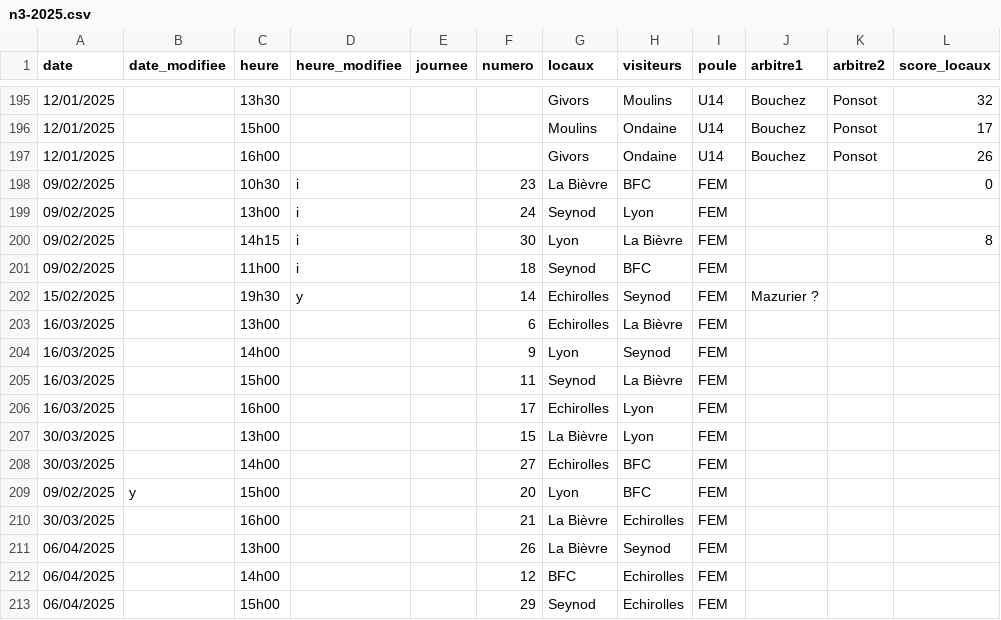
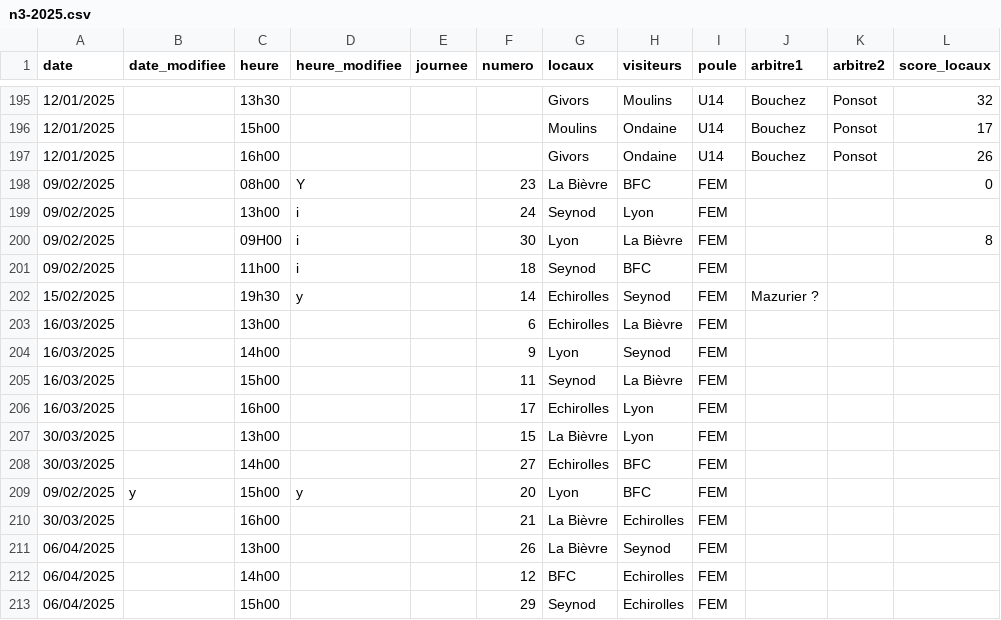
Before and after one commit to praginel/comitesavoienwp, a CSV file: _data/n3-2025.csv, drawn as a sheet; only a part is shown, gaps mark what is left out; the diff names each change by its address in the sheet, - before the commit and + after, or states it on an @@ line.

```diff
--- a/_data/n3-2025.csv
+++ b/_data/n3-2025.csv
-C198 (heure): 10h30
+C198 (heure): 08h00
-D198 (heure_modifiee): i
+D198 (heure_modifiee): Y
-C200 (heure): 14h15
+C200 (heure): 09H00
-D209 (heure_modifiee): (empty)
+D209 (heure_modifiee): y
```
Also changed, not shown: 1 other file.
